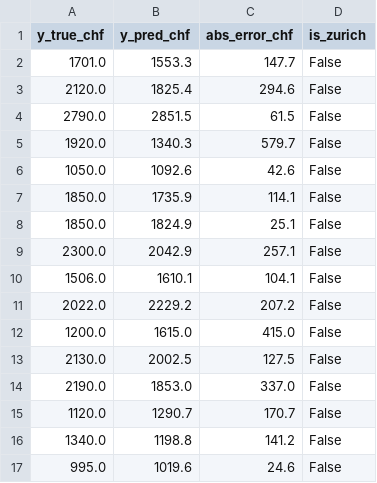
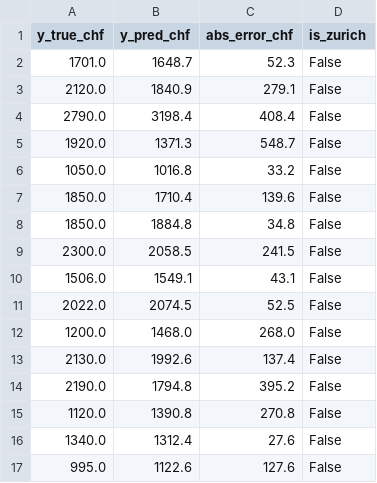
Before and after one commit to kerisan-jeg/immopilot-zurich, a CSV file: docs/repro/test_predictions.csv, drawn as a sheet; only a part is shown; the diff covers the shown part only.

```diff
--- a/docs/repro/test_predictions.csv
+++ b/docs/repro/test_predictions.csv
@@ -1,17 +1,17 @@
 y_true_chf,y_pred_chf,abs_error_chf,is_zurich
-1701.0,1553.3,147.7,False
-2120.0,1825.4,294.6,False
-2790.0,2851.5,61.5,False
-1920.0,1340.3,579.7,False
-1050.0,1092.6,42.6,False
-1850.0,1735.9,114.1,False
-1850.0,1824.9,25.1,False
-2300.0,2042.9,257.1,False
-1506.0,1610.1,104.1,False
-2022.0,2229.2,207.2,False
-1200.0,1615.0,415.0,False
-2130.0,2002.5,127.5,False
-2190.0,1853.0,337.0,False
-1120.0,1290.7,170.7,False
-1340.0,1198.8,141.2,False
-995.0,1019.6,24.6,False
+1701.0,1648.7,52.3,False
+2120.0,1840.9,279.1,False
+2790.0,3198.4,408.4,False
+1920.0,1371.3,548.7,False
+1050.0,1016.8,33.2,False
+1850.0,1710.4,139.6,False
+1850.0,1884.8,34.8,False
+2300.0,2058.5,241.5,False
+1506.0,1549.1,43.1,False
+2022.0,2074.5,52.5,False
+1200.0,1468.0,268.0,False
+2130.0,1992.6,137.4,False
+2190.0,1794.8,395.2,False
+1120.0,1390.8,270.8,False
+1340.0,1312.4,27.6,False
+995.0,1122.6,127.6,False
```
Also changed, not shown: 102 edited cells elsewhere in this file, 11 other files.
